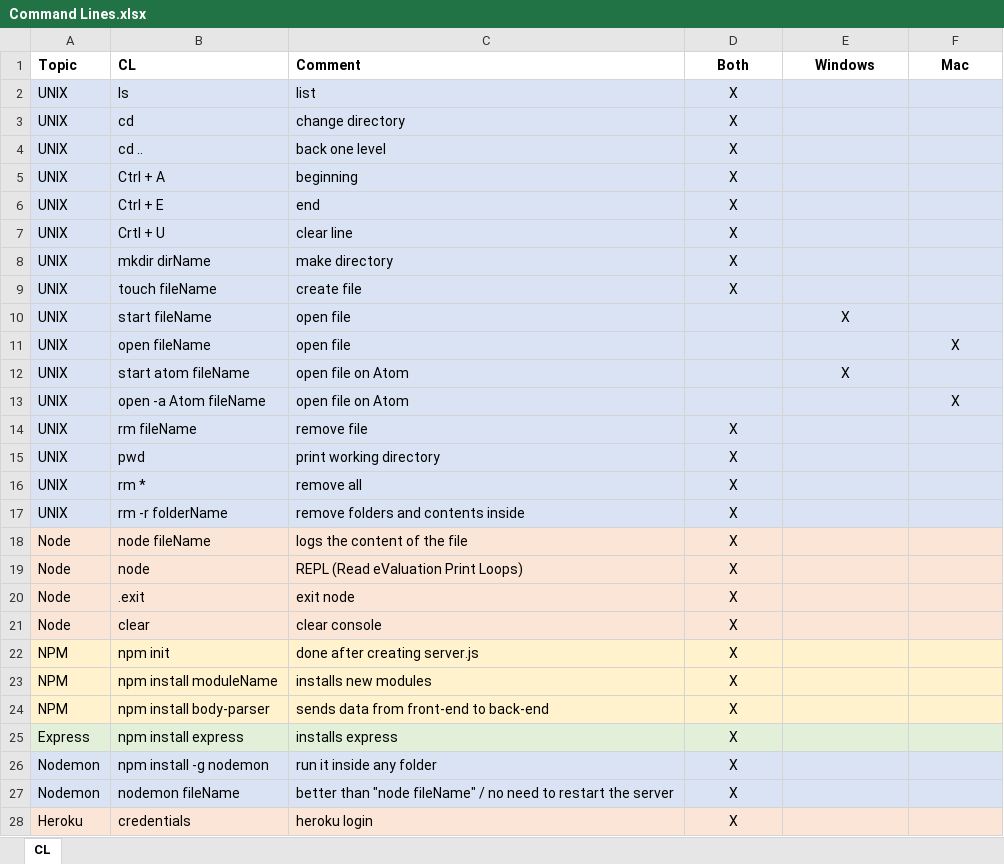
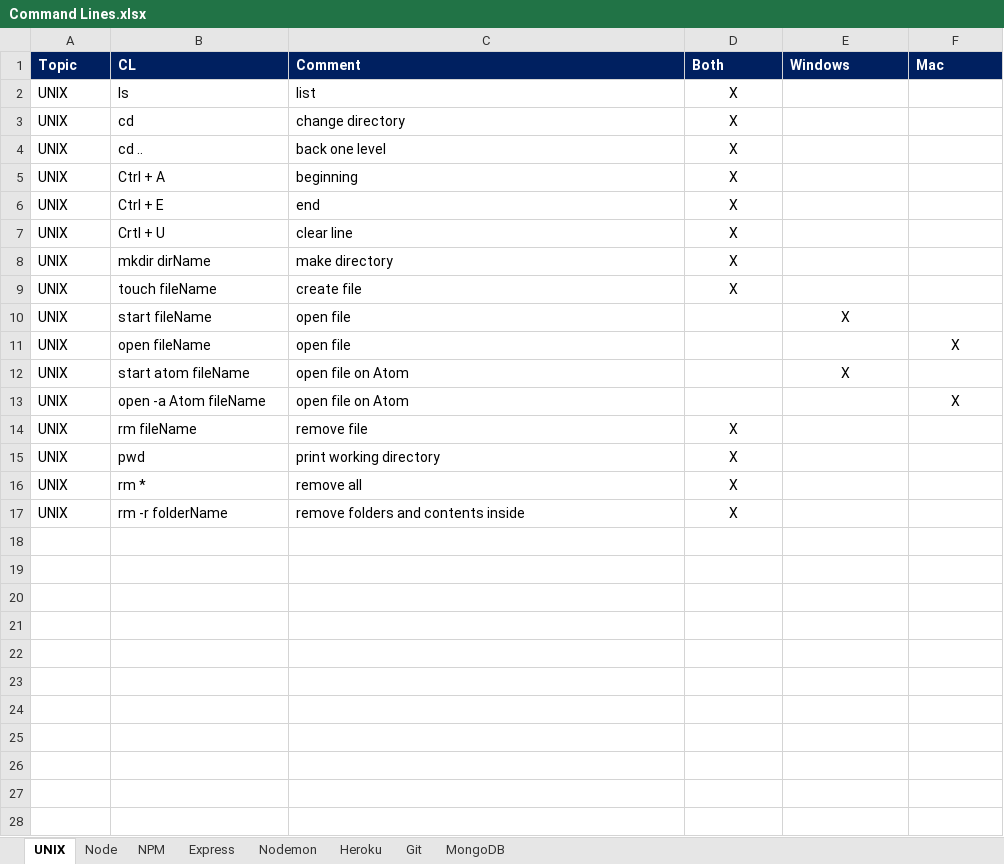
Before and after one commit to claramagaldi/WDB-SEC00-COMMANDS-Guide, an Excel workbook: Command Lines.xlsx, sheet UNIX, drawn as a sheet; only a part is shown; values as stored, in another font and other column widths than the file's, no borders; the diff covers the shown part only; the diff names each change by its address in the sheet, - before the commit and + after, or states it on an @@ line.

```diff
--- a/Command Lines.xlsx (sheet UNIX)
+++ b/Command Lines.xlsx (sheet UNIX)
-sheet tab: CL
+sheet tab: UNIX
+sheet tab: Node
+sheet tab: NPM
+sheet tab: Express
+sheet tab: Nodemon
+sheet tab: Heroku
+sheet tab: Git
+sheet tab: MongoDB
@@ A1:F1 fill: none → #002060, text colour: black → #FFFFFF @@
-D1:F1 alignment: center
+D1:F1 alignment: left
-A2:F17 fill: #DAE3F3
+A2:F17 fill: none
-row 18: Node | node fileName | logs the content of the file | X
-row 19: Node | node | REPL (Read eValuation Print Loops) | X
-row 20: Node | .exit | exit node | X
-row 21: Node | clear | clear console | X
-row 22: NPM | npm init | done after creating server.js | X
-row 23: NPM | npm install moduleName | installs new modules | X
-row 24: NPM | npm install body-parser | sends data from front-end to back-end | X
-row 25: Express | npm install express | installs express | X
-row 26: Nodemon | npm install -g nodemon | run it inside any folder | X
-row 27: Nodemon | nodemon fileName | better than "node fileName" / no need to restart the server | X
-row 28: Heroku | credentials | heroku login | X
```
Also changed, not shown: 25 removed rows elsewhere in this sheet.
